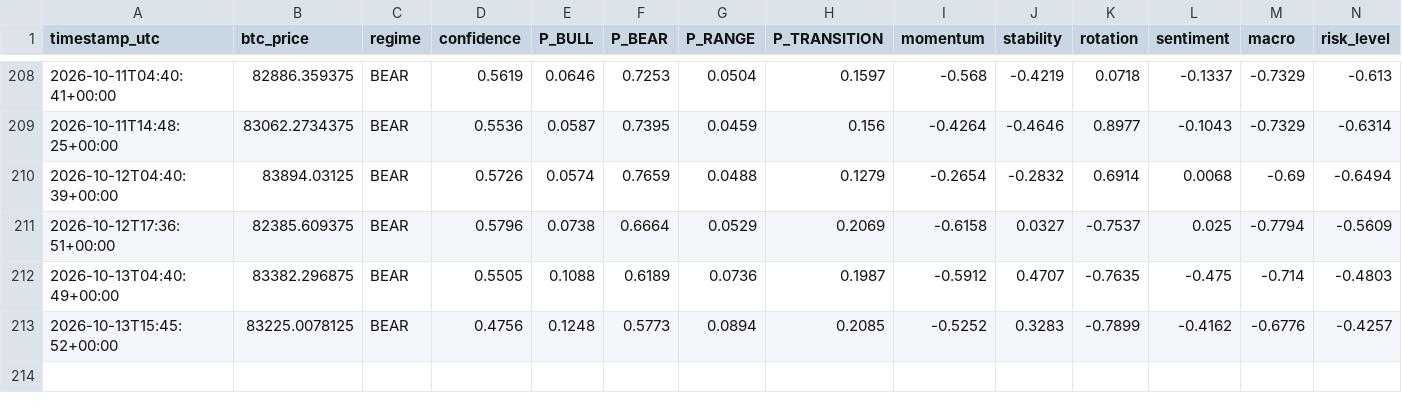
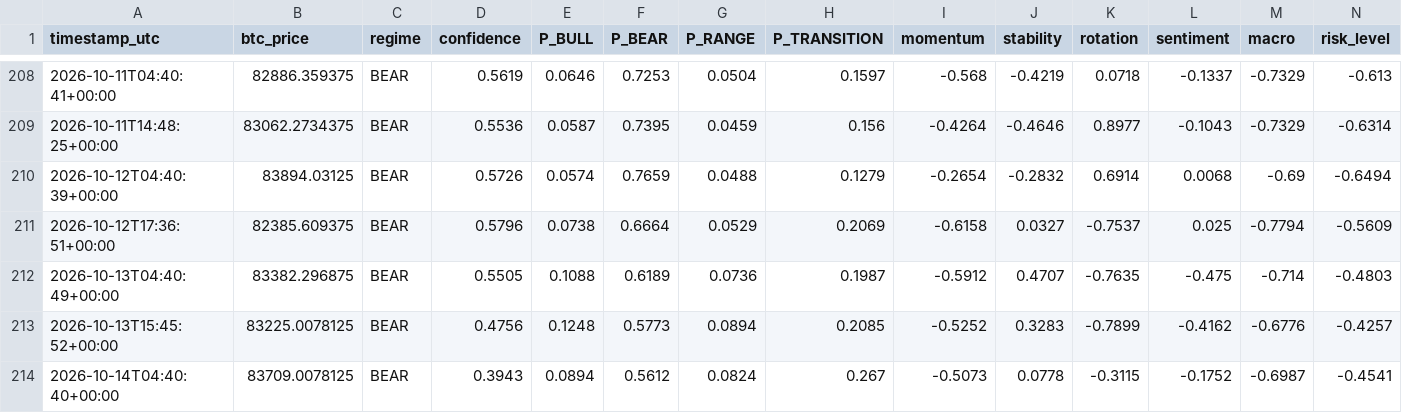
Before and after one commit to BRKME/OracAI, a CSV file: state/prod_log.csv, drawn as a sheet; only a part is shown, gaps mark what is left out; rows hold the shown columns only; the diff names each change by its address in the sheet, - before the commit and + after, or states it on an @@ line.

Commit message:
state: 2026-10-14T04:40:45Z

```diff
--- a/state/prod_log.csv
+++ b/state/prod_log.csv
+row 214: 2026-10-14T04:40:40+00:00 | 83709.0078125 | BEAR | 0.3943 | 0.0894 | 0.5612 | 0.0824 | 0.267 | -0.5073 | 0.0778 | -0.3115 | -0.1752 | -0.6987 | -0.4541
```
Also changed, not shown: 3 other files.
